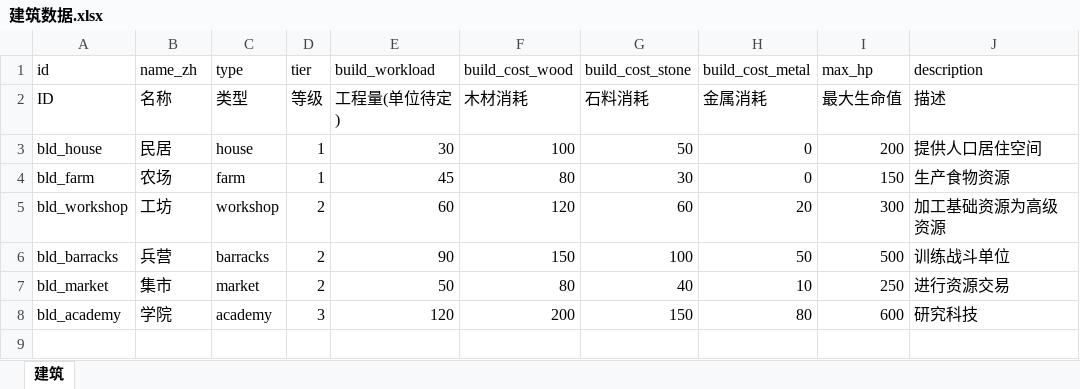
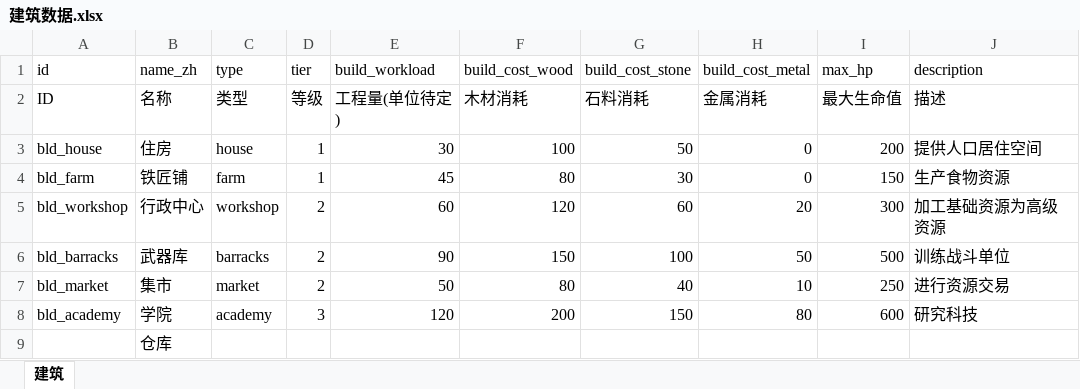
Before and after one commit to fanboran/stickworld, an Excel workbook: stick-world/config/excel/建筑数据.xlsx, sheet 建筑, drawn as a sheet; values as stored, in another font and other column widths than the file's, no borders; the diff names each change by its address in the sheet, - before the commit and + after, or states it on an @@ line.

```diff
--- a/stick-world/config/excel/建筑数据.xlsx (sheet 建筑)
+++ b/stick-world/config/excel/建筑数据.xlsx (sheet 建筑)
-B3 (name_zh): 民居
+B3 (name_zh): 住房
-B4 (name_zh): 农场
+B4 (name_zh): 铁匠铺
-B5 (name_zh): 工坊
+B5 (name_zh): 行政中心
-B6 (name_zh): 兵营
+B6 (name_zh): 武器库
+row 9:  | 仓库
```
Also changed, not shown: 8 other files.
